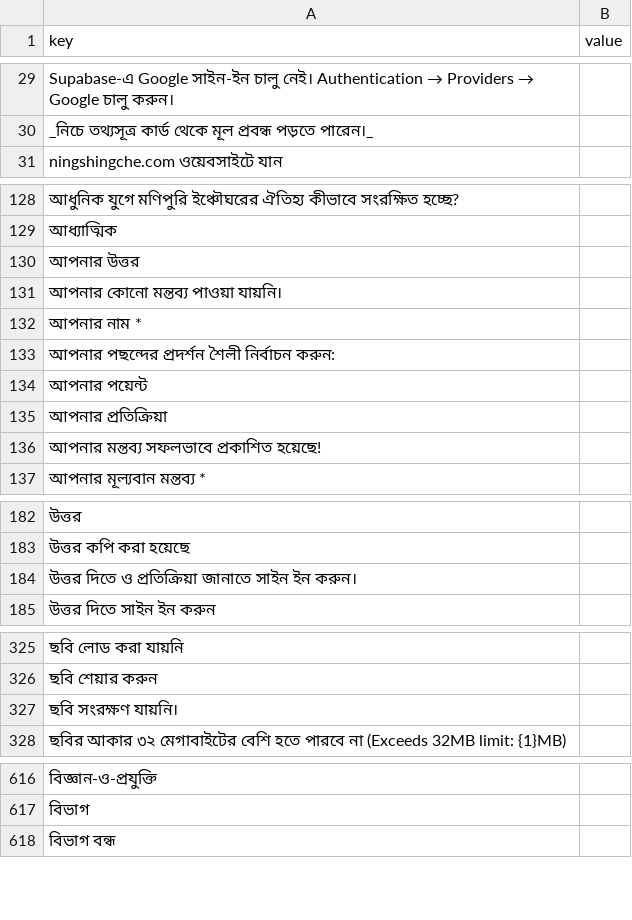
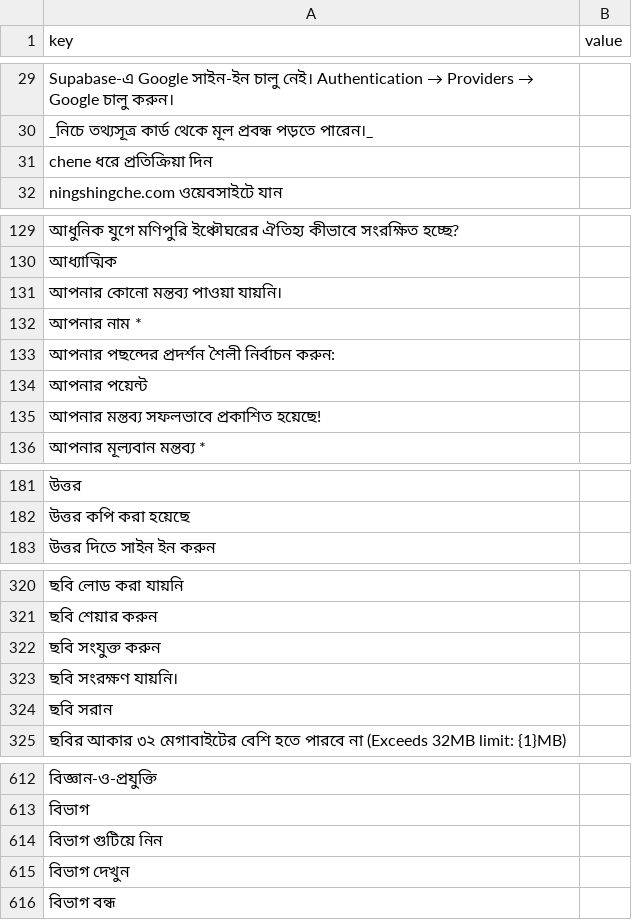
Before and after one commit to sisir-sinha/ningshingche, a CSV file: backend/assets/lang/bpy.csv, drawn as a sheet; only a part is shown, gaps mark what is left out; removed rows and columns are numbered as before the commit, all else as after; the diff covers the shown part only; the diff names each change by its address in the sheet, - before the commit and + after, or states it on an @@ line.

```diff
--- a/backend/assets/lang/bpy.csv
+++ b/backend/assets/lang/bpy.csv
+row 31: chепе ধরে প্রতিক্রিয়া দিন
-row 130: আপনার উত্তর
-row 135: আপনার প্রতিক্রিয়া
-row 184: উত্তর দিতে ও প্রতিক্রিয়া জানাতে সাইন ইন করুন।
+row 322: ছবি সংযুক্ত করুন
+row 324: ছবি সরান
+row 614: বিভাগ গুটিয়ে নিন
+row 615: বিভাগ দেখুন
```
Also changed, not shown: 2 added rows and 5 removed rows elsewhere in this file, backend/assets/lang/bn.csv, backend/assets/lang/en.csv, 14 other files.
